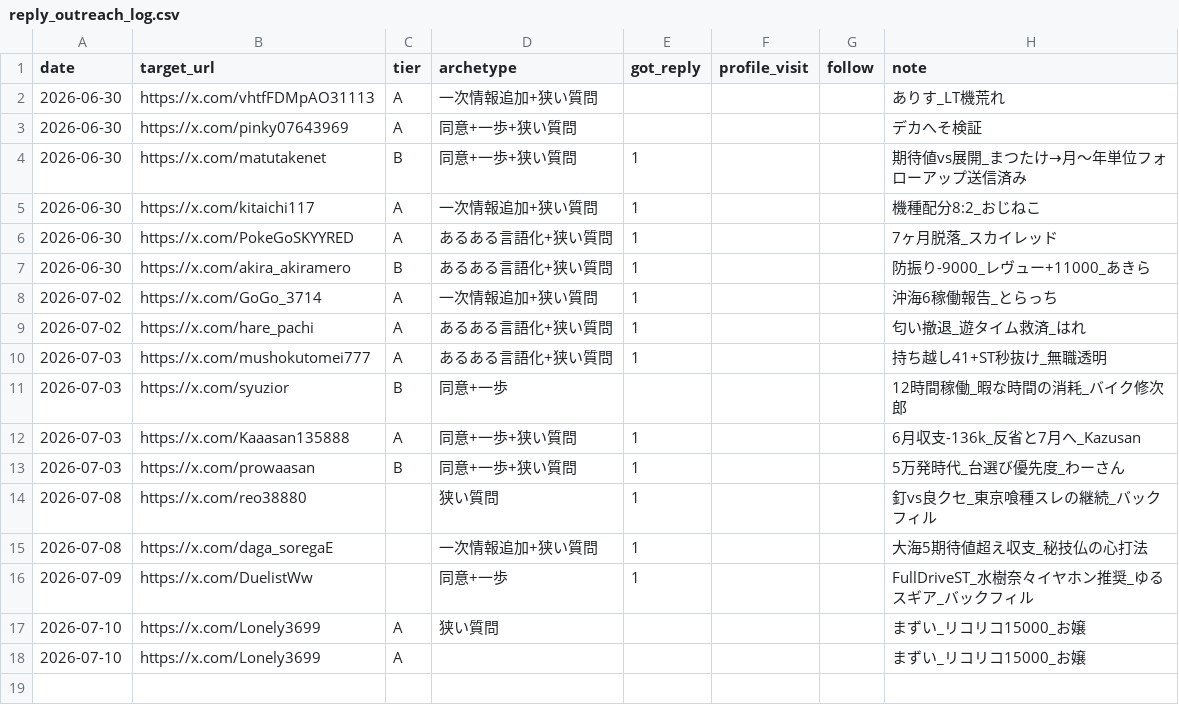
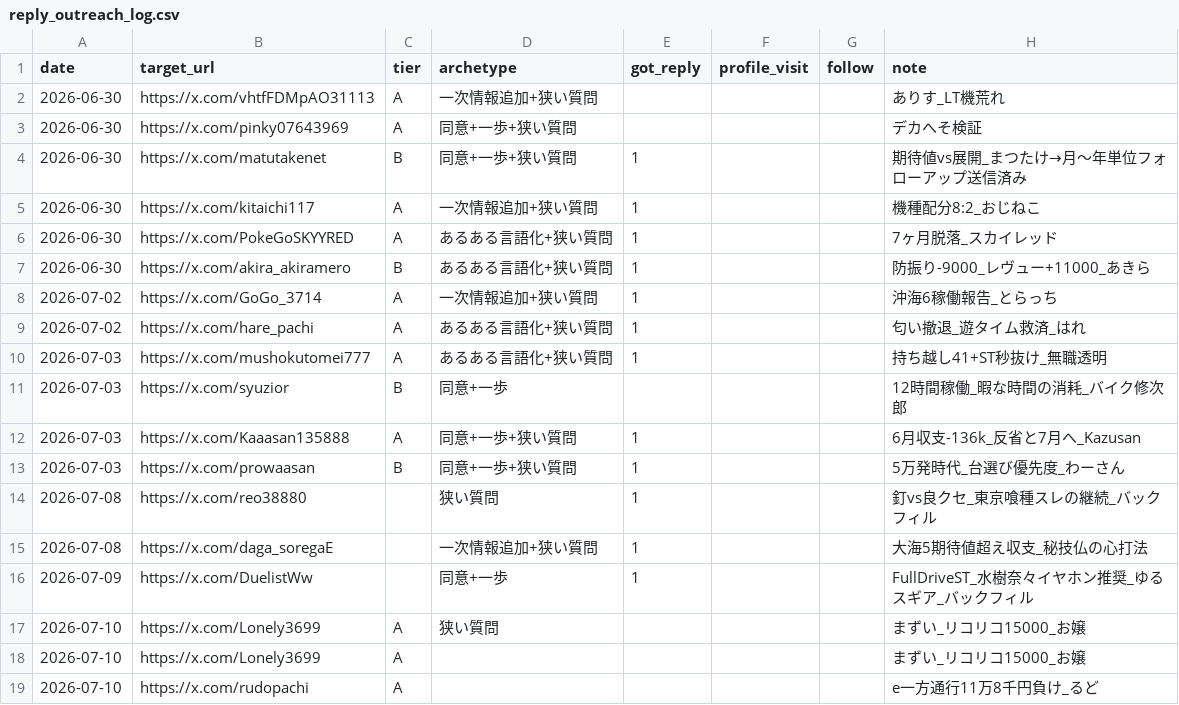
Before and after one commit to komatsu-dev-jp/-x-content-ops, a CSV file: data/reply_outreach_log.csv, drawn as a sheet.

```diff
--- a/data/reply_outreach_log.csv
+++ b/data/reply_outreach_log.csv
@@ -18 +18,2 @@ date,target_url,tier,archetype,got_reply,profile_visit,follow,note
 2026-07-10,https://x.com/Lonely3699,A,,,,,まずい_リコリコ15000_お嬢
+2026-07-10,https://x.com/rudopachi,A,,,,,e一方通行11万8千円負け_るど
```
Also changed, not shown: data/daily_activity_log.csv, 1 other file.
